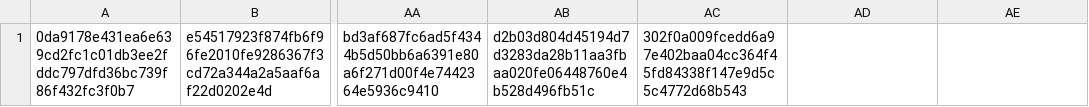
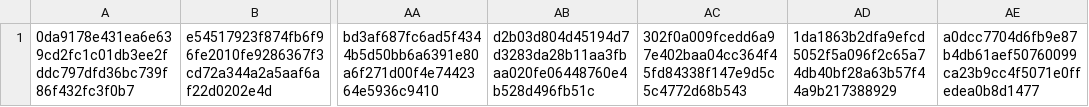
Before and after one commit to CrafterBotOfficial/GorillaTextureLoaderV2, a CSV file: verified.csv, drawn as a sheet; only a part is shown, gaps mark what is left out; the diff names each change by its address in the sheet, - before the commit and + after, or states it on an @@ line.

Commit message:
Update verified.csv

```diff
--- a/verified.csv
+++ b/verified.csv
-AD1: (empty)
+AD1: 1da1863b2dfa9efcd5052f5a096f2c65a74db40bf28a63b57f44a9b217388929
-AE1: (empty)
+AE1: a0dcc7704d6fb9e87b4db61aef50760099ca23b9cc4f5071e0ffedea0b8d1477
```
